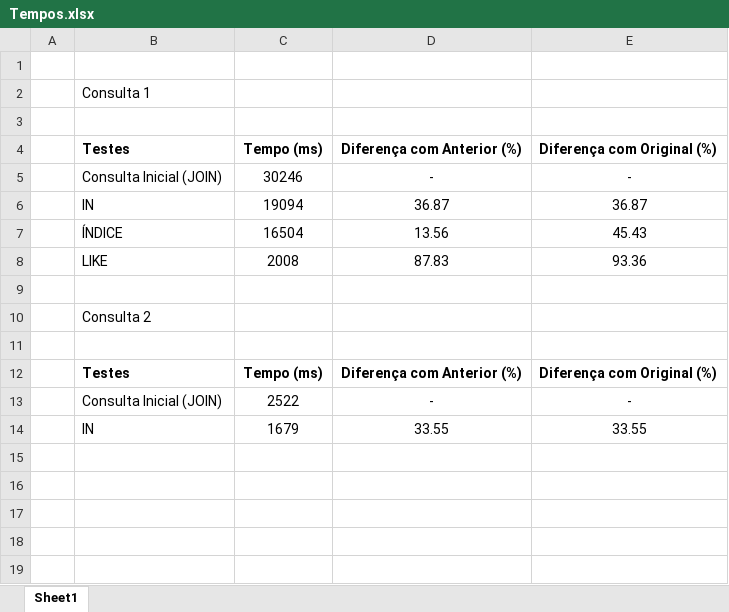
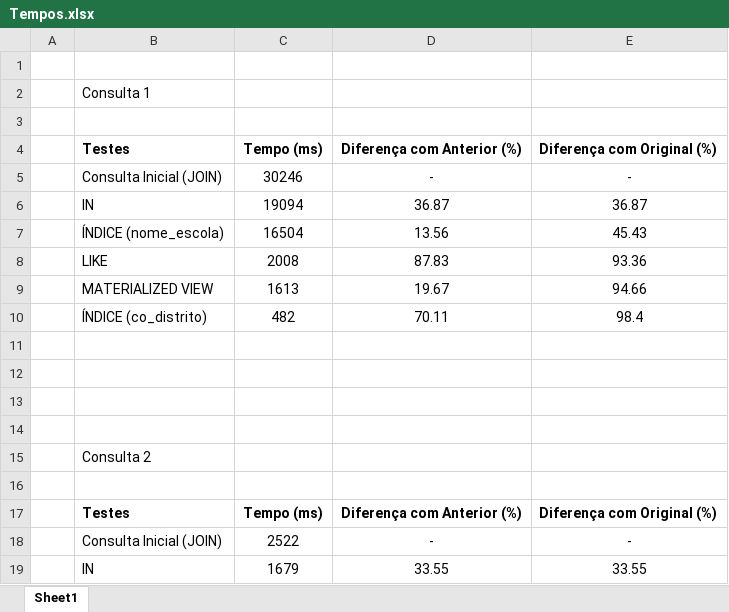
Before and after one commit to BiancaGs/Educa-Brasil-SBD-e-Web, an Excel workbook: Fase 03 - SBD (Consultas SQL e Otimização)/Tempos.xlsx, sheet Sheet1, drawn as a sheet; values as stored, in another font and other column widths than the file's, no borders; the diff names each change by its address in the sheet, - before the commit and + after, or states it on an @@ line.

Commit message:
Novas otimizações para a consulta 1 - Adição do script para criar as materialized views - Atualização da tabela de tempos
Co-authored-by: Bianca Gomes <bgsrd@outlook.com>

```diff
--- a/Fase 03 - SBD (Consultas SQL e Otimização)/Tempos.xlsx (sheet Sheet1)
+++ b/Fase 03 - SBD (Consultas SQL e Otimização)/Tempos.xlsx (sheet Sheet1)
-B7: ÍNDICE
+B7: ÍNDICE (nome_escola)
+row 9:  | MATERIALIZED VIEW | 1613 | 19.67 | 94.66
+row 10:  | ÍNDICE (co_distrito) | 482 | 70.11 | 98.4
+row 11: (empty)
+row 12: (empty)
+row 13: (empty)
```
Also changed, not shown: 3 other files.
